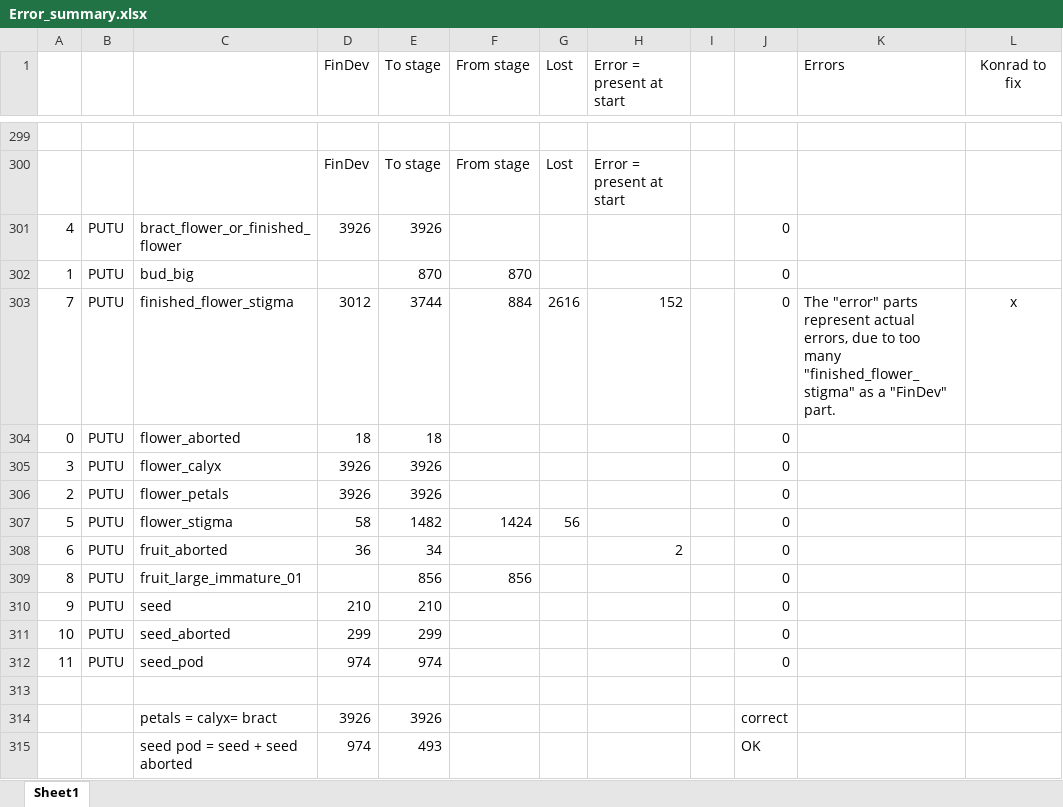
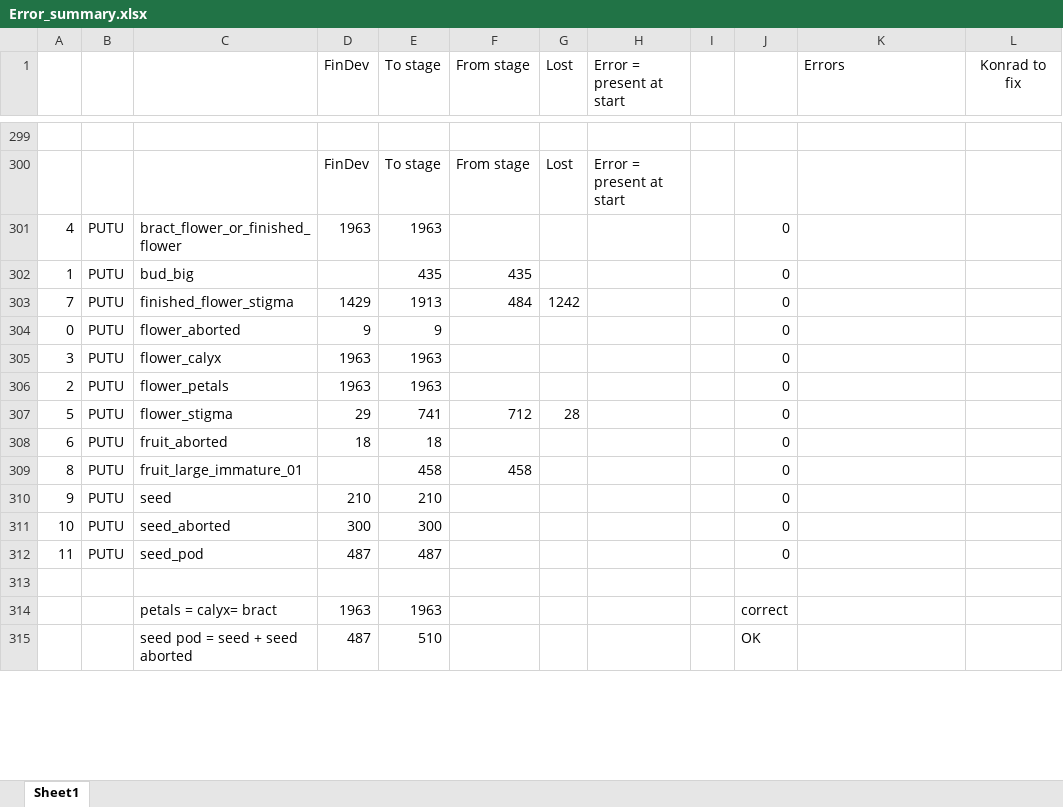
Before and after one commit to dfalster/Reproductive_Allocation_Kuringgai, an Excel workbook: docs/Error_summary.xlsx, sheet Sheet1, drawn as a sheet; only a part is shown, gaps mark what is left out; values as stored, in another font and other column widths than the file's, no borders; the diff covers the shown part only; the diff names each change by its address in the sheet, - before the commit and + after, or states it on an @@ line.

```diff
--- a/docs/Error_summary.xlsx (sheet Sheet1)
+++ b/docs/Error_summary.xlsx (sheet Sheet1)
-D301 (FinDev): 3926
+D301 (FinDev): 1963
-E301 (To stage): 3926
+E301 (To stage): 1963
-E302 (To stage): 870
+E302 (To stage): 435
-F302 (From stage): 870
+F302 (From stage): 435
-D303 (FinDev): 3012
+D303 (FinDev): 1429
-E303 (To stage): 3744
+E303 (To stage): 1913
-F303 (From stage): 884
+F303 (From stage): 484
-G303 (Lost): 2616
+G303 (Lost): 1242
-H303 (Error = present at start): 152
+H303 (Error = present at start): (empty)
-K303 (Errors): The "error" parts represent actual errors, due to too many "finished_flower_stigma" as a "FinDev" part.
+K303 (Errors): (empty)
-L303 (Konrad to fix): x
+L303 (Konrad to fix): (empty)
-D304 (FinDev): 18
+D304 (FinDev): 9
-E304 (To stage): 18
+E304 (To stage): 9
-D305:D306 (FinDev): 3926
+D305:D306 (FinDev): 1963
-E305:E306 (To stage): 3926
+E305:E306 (To stage): 1963
-D307 (FinDev): 58
+D307 (FinDev): 29
-E307 (To stage): 1482
+E307 (To stage): 741
-F307 (From stage): 1424
+F307 (From stage): 712
-G307 (Lost): 56
+G307 (Lost): 28
-D308 (FinDev): 36
+D308 (FinDev): 18
-E308 (To stage): 34
+E308 (To stage): 18
-H308 (Error = present at start): 2
+H308 (Error = present at start): (empty)
-E309 (To stage): 856
+E309 (To stage): 458
-F309 (From stage): 856
+F309 (From stage): 458
-D311 (FinDev): 299
+D311 (FinDev): 300
-E311 (To stage): 299
+E311 (To stage): 300
-D312 (FinDev): 974
+D312 (FinDev): 487
-E312 (To stage): 974
+E312 (To stage): 487
-D314 (FinDev): 3926
+D314 (FinDev): 1963
-E314 (To stage): 3926
+E314 (To stage): 1963
-D315 (FinDev): 974
+D315 (FinDev): 487
-E315 (To stage): 493
+E315 (To stage): 510
```
Also changed, not shown: 13 removed rows, 38 edited cells and cell formats elsewhere in this sheet, 5 other files.
